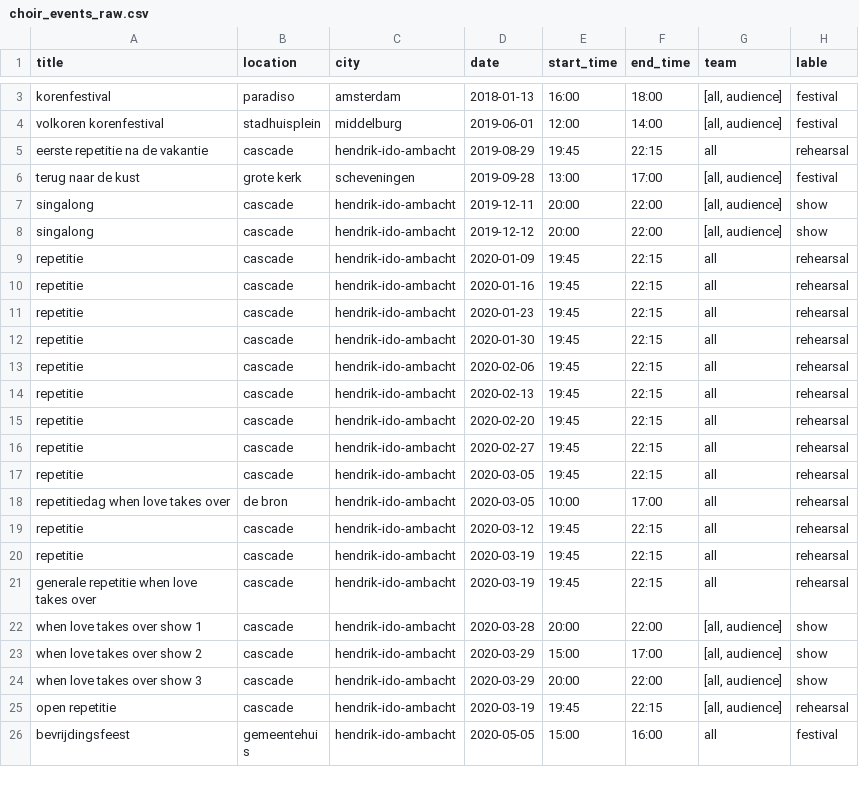
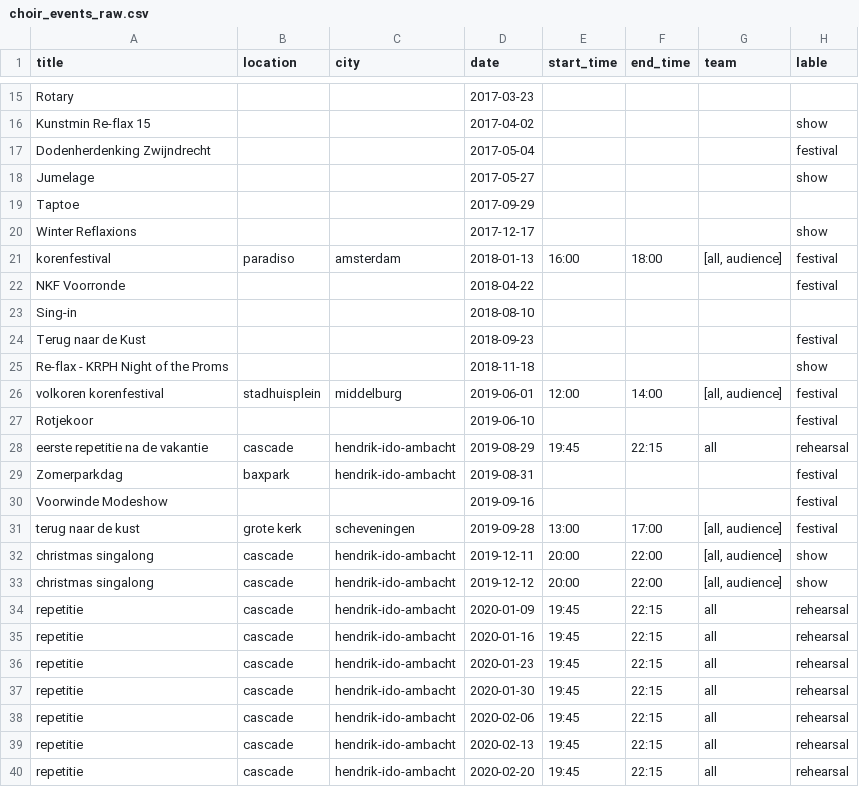
Before and after one commit to LuukFTF/prg08-eindopdracht, a CSV file: docs/data/choir_events_raw.csv, drawn as a sheet; only a part is shown, gaps mark what is left out; the shorter side is filled out with more unchanged rows; addresses are those after the commit; the diff covers the shown part only; the diff names each change by its address in the sheet, - before the commit and + after, or states it on an @@ line.

Commit message:
update data

```diff
--- a/docs/data/choir_events_raw.csv
+++ b/docs/data/choir_events_raw.csv
+row 15: Rotary |  |  | 2017-03-23
+row 16: Kunstmin Re-flax 15 |  |  | 2017-04-02 |  |  |  | show
+row 17: Dodenherdenking Zwijndrecht |  |  | 2017-05-04 |  |  |  | festival
+row 18: Jumelage |  |  | 2017-05-27 |  |  |  | show
+row 19: Taptoe |  |  | 2017-09-29
+row 20: Winter Reflaxions |  |  | 2017-12-17 |  |  |  | show
+row 22: NKF Voorronde |  |  | 2018-04-22 |  |  |  | festival
+row 23: Sing-in |  |  | 2018-08-10
+row 24: Terug naar de Kust |  |  | 2018-09-23 |  |  |  | festival
+row 25: Re-flax - KRPH Night of the Proms |  |  | 2018-11-18 |  |  |  | show
+row 27: Rotjekoor |  |  | 2019-06-10 |  |  |  | festival
+row 29: Zomerparkdag | baxpark | hendrik-ido-ambacht | 2019-08-31 |  |  |  | festival
+row 30: Voorwinde Modeshow |  |  | 2019-09-16 |  |  |  | festival
-A32:A33 (title): singalong
+A32:A33 (title): christmas singalong
```
Also changed, not shown: 15 added rows and 1 removed row elsewhere in this file, docs/data/choir_events_processed.csv, 7 other files.
